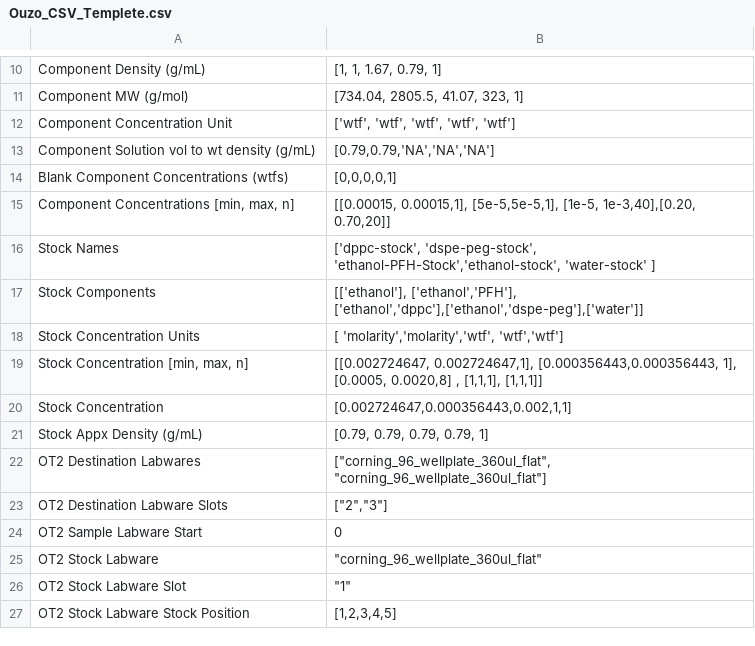
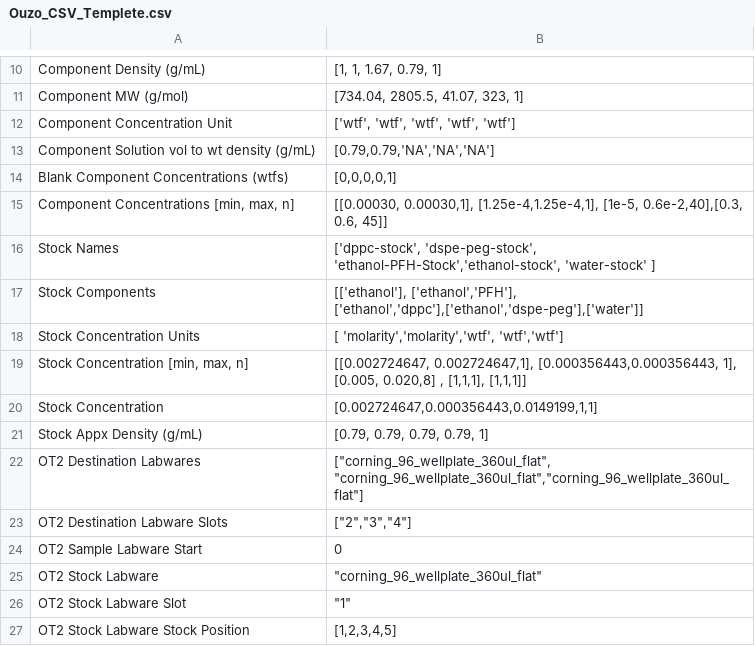
Before and after one commit to pozzo-research-group/OT2Protocols, a CSV file: ot2protocol/Ouzo_OT2_Sampling/Testing Plans/Ouzo_CSV_Templete.csv, drawn as a sheet; only a part is shown, gaps mark what is left out; the diff covers the shown part only.

```diff
--- a/ot2protocol/Ouzo_OT2_Sampling/Testing Plans/Ouzo_CSV_Templete.csv
+++ b/ot2protocol/Ouzo_OT2_Sampling/Testing Plans/Ouzo_CSV_Templete.csv
@@ -14,3 +14,3 @@ Component Solution vol to wt density (g/mL),"[0.79,0.79,'NA','NA','NA']"
 Blank Component Concentrations (wtfs),"[0,0,0,0,1]"
-"Component Concentrations [min, max, n]","[[0.00015, 0.00015,1], [5e-5,5e-5,1], [1e-5, 1e-3,40],[0.20, 0.70,20]]"
+"Component Concentrations [min, max, n]","[[0.00030, 0.00030,1], [1.25e-4,1.25e-4,1], [1e-5, 0.6e-2,40],[0.3, 0.6, 45]]"
 Stock Names,"['dppc-stock', 'dspe-peg-stock', 'ethanol-PFH-Stock','ethanol-stock', 'water-stock' ]"
@@ -18,7 +18,7 @@ Stock Components,"[['ethanol'], ['ethanol','PFH'], ['ethanol','dppc'],['ethanol'
 Stock Concentration Units,"[ 'molarity','molarity','wtf', 'wtf','wtf']"
-"Stock Concentration [min, max, n]","[[0.002724647, 0.002724647,1], [0.000356443,0.000356443, 1], [0.0005, 0.0020,8] , [1,1,1], [1,1,1]]"
-Stock Concentration,"[0.002724647,0.000356443,0.002,1,1]"
+"Stock Concentration [min, max, n]","[[0.002724647, 0.002724647,1], [0.000356443,0.000356443, 1], [0.005, 0.020,8] , [1,1,1], [1,1,1]]"
+Stock Concentration,"[0.002724647,0.000356443,0.0149199,1,1]"
 Stock Appx Density (g/mL),"[0.79, 0.79, 0.79, 0.79, 1]"
-OT2 Destination Labwares,"[""corning_96_wellplate_360ul_flat"", ""corning_96_wellplate_360ul_flat""]"
-OT2 Destination Labware Slots,"[""2"",""3""]"
+OT2 Destination Labwares,"[""corning_96_wellplate_360ul_flat"", ""corning_96_wellplate_360ul_flat"",""corning_96_wellplate_360ul_flat""]"
+OT2 Destination Labware Slots,"[""2"",""3"",""4""]"
 OT2 Sample Labware Start,0
```
Also changed, not shown: 4 added rows and 4 edited cells elsewhere in this file, ot2protocol/Ouzo_OT2_Sampling/Testing Plans/11_11_2020.csv, 2 other files.
